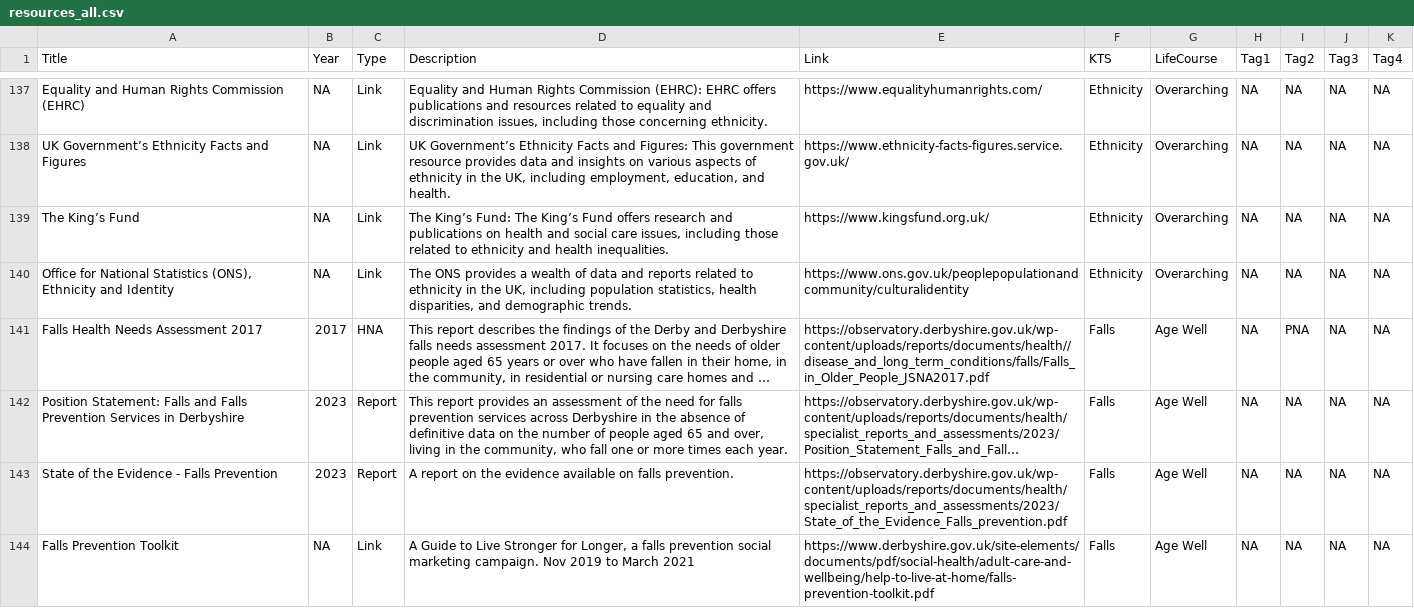
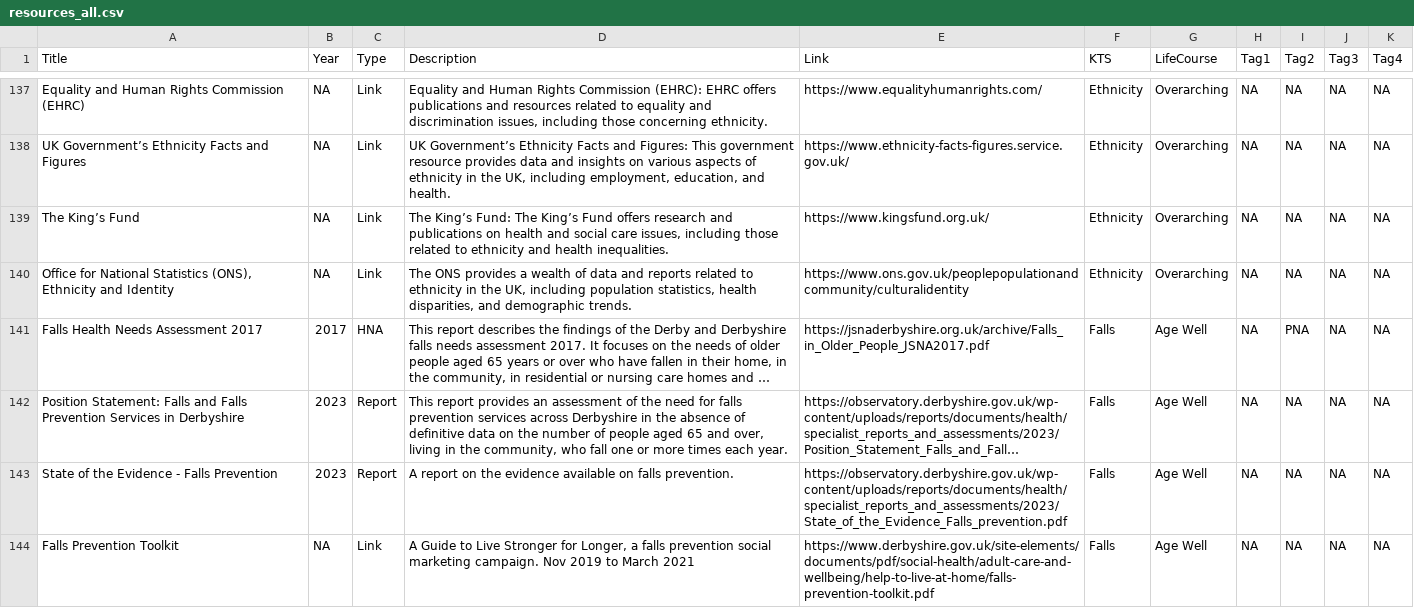
Before and after one commit to DerbyshireKIT/jsna-resources, a CSV file: resources_all.csv, drawn as a sheet; only a part is shown, gaps mark what is left out; long unchanged cells end in …; the diff names each change by its address in the sheet, - before the commit and + after, or states it on an @@ line.

Commit message:
Falls Health Needs Assessment 2017 update link

```diff
--- a/resources_all.csv
+++ b/resources_all.csv
-E141 (Link): https://observatory.derbyshire.gov.uk/wp-content/uploads/reports/documents/health//disease_and_long_term_conditions/falls/Falls_in_Older_People_JSNA2017.pdf
+E141 (Link): https://jsnaderbyshire.org.uk/archive/Falls_in_Older_People_JSNA2017.pdf
```
